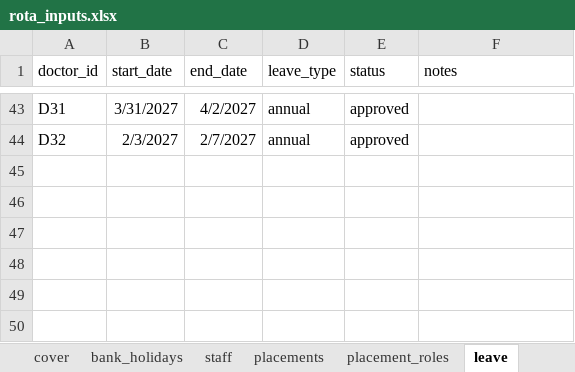
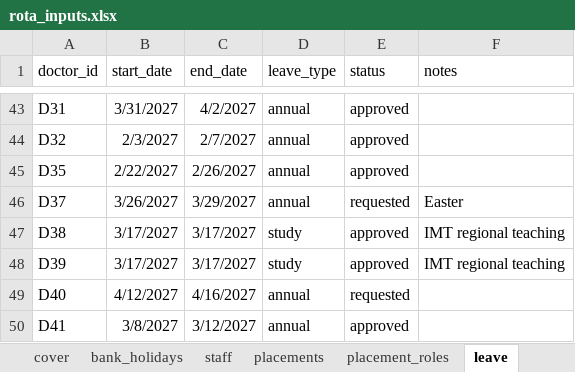
Before and after one commit to mark-jeffrey/rota-writer, an Excel workbook: inst/extdata/rota_inputs.xlsx, sheet leave, drawn as a sheet; only a part is shown, gaps mark what is left out; values as stored, in another font and other column widths than the file's, no borders; table styles not drawn; the diff names each change by its address in the sheet, - before the commit and + after, or states it on an @@ line.

```diff
--- a/inst/extdata/rota_inputs.xlsx (sheet leave)
+++ b/inst/extdata/rota_inputs.xlsx (sheet leave)
+row 45: D35 | 2/22/2027 | 2/26/2027 | annual | approved
+row 46: D37 | 3/26/2027 | 3/29/2027 | annual | requested | Easter
+row 47: D38 | 3/17/2027 | 3/17/2027 | study | approved | IMT regional teaching
+row 48: D39 | 3/17/2027 | 3/17/2027 | study | approved | IMT regional teaching
+row 49: D40 | 4/12/2027 | 4/16/2027 | annual | requested
+row 50: D41 | 3/8/2027 | 3/12/2027 | annual | approved
```
Also changed, not shown: sheet staff, sheet grades, sheet placements, sheet placement_roles, sheet requests, sheet cover, inst/extdata/example_rota_output.xlsx, 7 other files.
